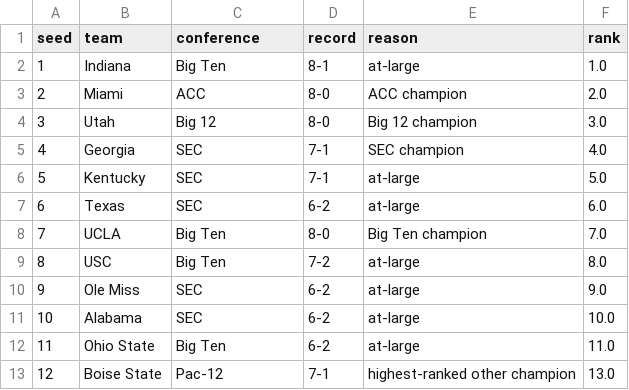
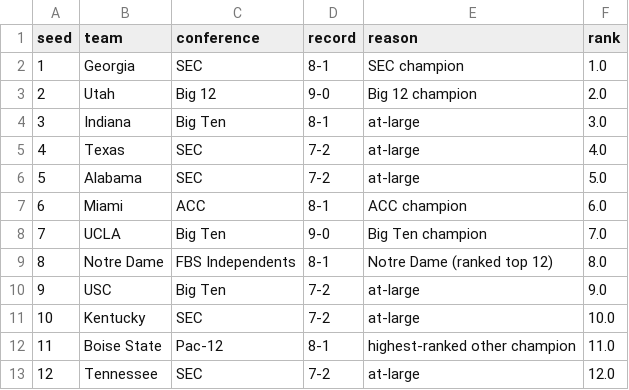
Before and after one commit to bgdrake03/cfb-playoff-predictor-2026, a CSV file: data/results/prediction_2026.csv, drawn as a sheet.

```diff
--- a/data/results/prediction_2026.csv
+++ b/data/results/prediction_2026.csv
@@ -1,13 +1,13 @@
 seed,team,conference,record,reason,rank
-1,Indiana,Big Ten,8-1,at-large,1.0
-2,Miami,ACC,8-0,ACC champion,2.0
-3,Utah,Big 12,8-0,Big 12 champion,3.0
-4,Georgia,SEC,7-1,SEC champion,4.0
-5,Kentucky,SEC,7-1,at-large,5.0
-6,Texas,SEC,6-2,at-large,6.0
-7,UCLA,Big Ten,8-0,Big Ten champion,7.0
-8,USC,Big Ten,7-2,at-large,8.0
-9,Ole Miss,SEC,6-2,at-large,9.0
-10,Alabama,SEC,6-2,at-large,10.0
-11,Ohio State,Big Ten,6-2,at-large,11.0
-12,Boise State,Pac-12,7-1,highest-ranked other champion,13.0
+1,Georgia,SEC,8-1,SEC champion,1.0
+2,Utah,Big 12,9-0,Big 12 champion,2.0
+3,Indiana,Big Ten,8-1,at-large,3.0
+4,Texas,SEC,7-2,at-large,4.0
+5,Alabama,SEC,7-2,at-large,5.0
+6,Miami,ACC,8-1,ACC champion,6.0
+7,UCLA,Big Ten,9-0,Big Ten champion,7.0
+8,Notre Dame,FBS Independents,8-1,Notre Dame (ranked top 12),8.0
+9,USC,Big Ten,7-2,at-large,9.0
+10,Kentucky,SEC,7-2,at-large,10.0
+11,Boise State,Pac-12,8-1,highest-ranked other champion,11.0
+12,Tennessee,SEC,7-2,at-large,12.0
```
Also changed, not shown: data/clean/rankings_2026.csv, data/clean/upcoming_2026.csv, 9 other files.
